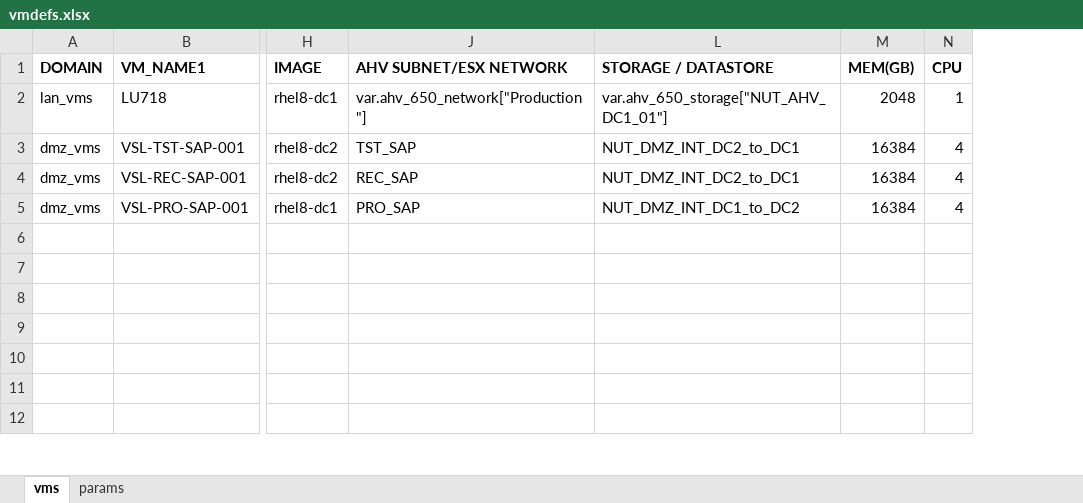
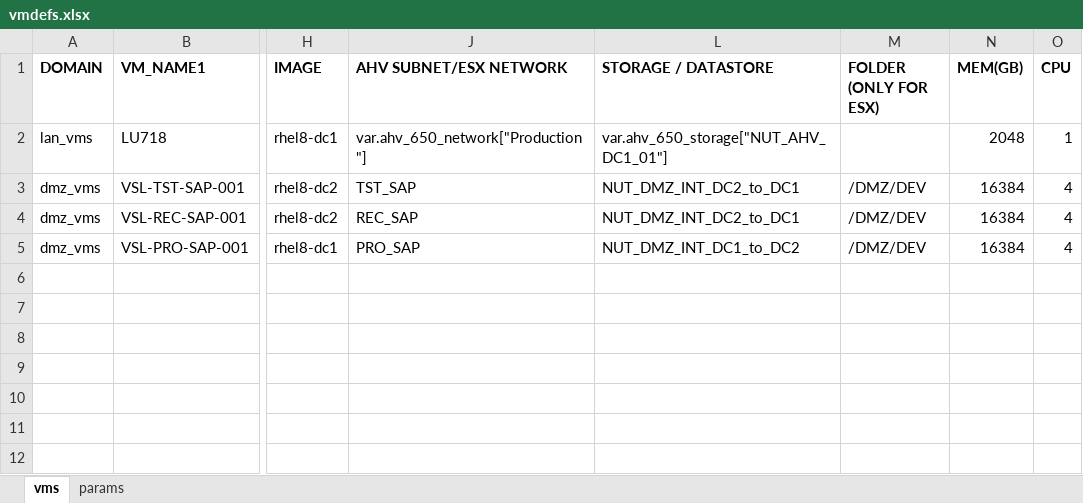
Before and after one commit to steve3535/terraform, an Excel workbook: dev/vmdefs.xlsx, sheet vms, drawn as a sheet; only a part is shown, gaps mark what is left out; values as stored, in another font and other column widths than the file's, no borders; the diff names each change by its address in the sheet, - before the commit and + after, or states it on an @@ line.

```diff
--- a/dev/vmdefs.xlsx (sheet vms)
+++ b/dev/vmdefs.xlsx (sheet vms)
+column M (FOLDER (ONLY FOR ESX)), rows 3-5: all /DMZ/DEV
```
Also changed, not shown: 3 other files.
